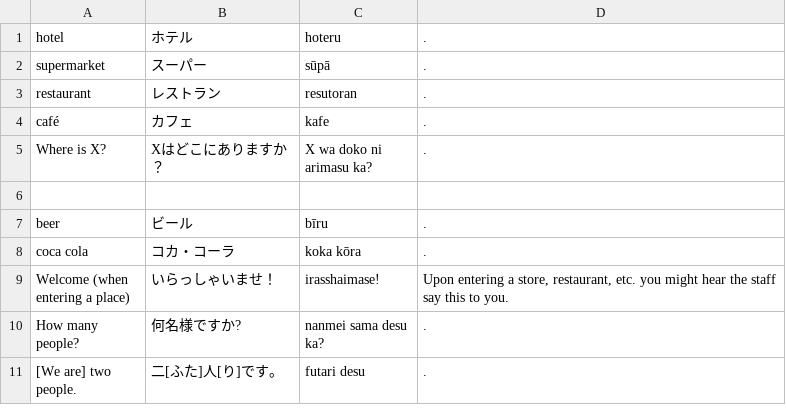
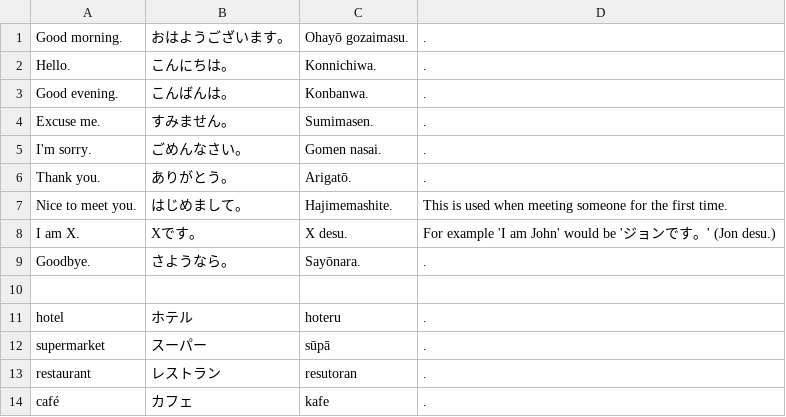
Before and after one commit to adrianderstroff/anki-korean, a TSV file: data/tsv/japanese.tsv, drawn as a sheet; only a part is shown; the shorter side is filled out with more unchanged rows; the diff names each change by its address in the sheet, - before the commit and + after, or states it on an @@ line.

Commit message:
added more japanese vocabulary

```diff
--- a/data/tsv/japanese.tsv
+++ b/data/tsv/japanese.tsv
+row 1: Good morning. | おはようございます。 | Ohayō gozaimasu. | .
+row 2: Hello. | こんにちは。 | Konnichiwa. | .
+row 3: Good evening. | こんばんは。 | Konbanwa. | .
+row 4: Excuse me. | すみません。 | Sumimasen. | .
+row 5: I'm sorry. | ごめんなさい。 | Gomen nasai. | .
+row 6: Thank you. | ありがとう。 | Arigatō. | .
+row 7: Nice to meet you. | はじめまして。 | Hajimemashite. | This is used when meeting someone for the first time.
+row 8: I am X. | Xです。 | X desu. | For example 'I am John' would be 'ジョンです。' (Jon desu.)
+row 9: Goodbye. | さようなら。 | Sayōnara. | .
+row 10: (empty)
```
Also changed, not shown: 1 other file.
